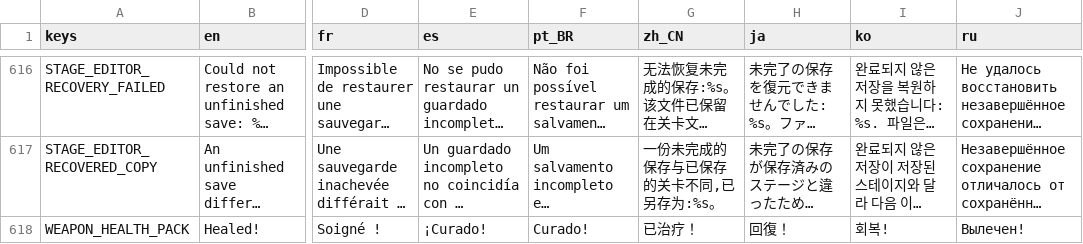
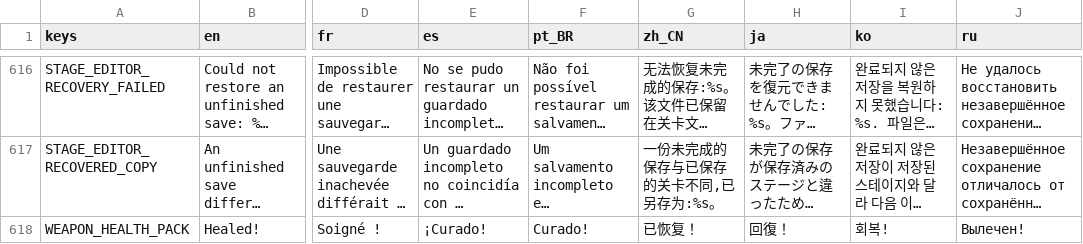
Before and after one commit to tkneeland/pickfight, a CSV file: translations/strings.csv, drawn as a sheet; only a part is shown, gaps mark what is left out; long unchanged cells end in …; the diff names each change by its address in the sheet, - before the commit and + after, or states it on an @@ line.

```diff
--- a/translations/strings.csv
+++ b/translations/strings.csv
-G618 (zh_CN): 已治疗！
+G618 (zh_CN): 已恢复！
```
Also changed, not shown: 1 other file.
